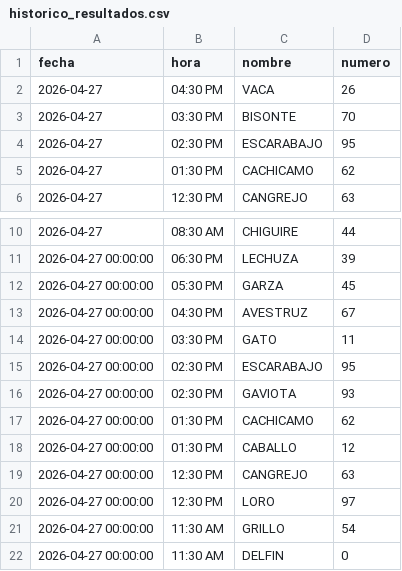
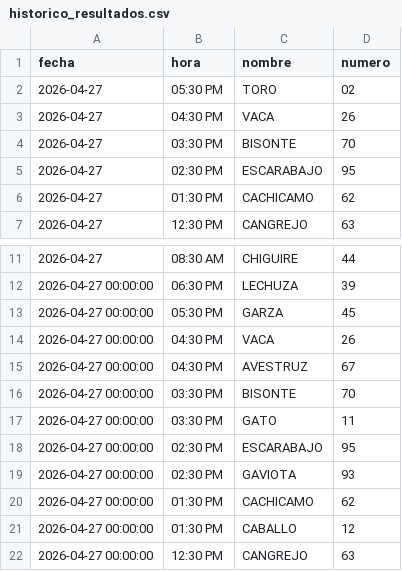
Before and after one commit to RAYC3004/guacharito-pro-tracker, a CSV file: historico_resultados.csv, drawn as a sheet; only a part is shown, gaps mark what is left out; the shorter side is filled out with more unchanged rows.

```diff
--- a/historico_resultados.csv
+++ b/historico_resultados.csv
@@ -1,2 +1,3 @@
 fecha,hora,nombre,numero
+2026-04-27,05:30 PM,TORO,02
 2026-04-27,04:30 PM,VACA,26
@@ -12,3 +13,5 @@ fecha,hora,nombre,numero
 2026-04-27 00:00:00,05:30 PM,GARZA,45
+2026-04-27 00:00:00,04:30 PM,VACA,26
 2026-04-27 00:00:00,04:30 PM,AVESTRUZ,67
+2026-04-27 00:00:00,03:30 PM,BISONTE,70
 2026-04-27 00:00:00,03:30 PM,GATO,11
```
Also changed, not shown: 2 other files.
